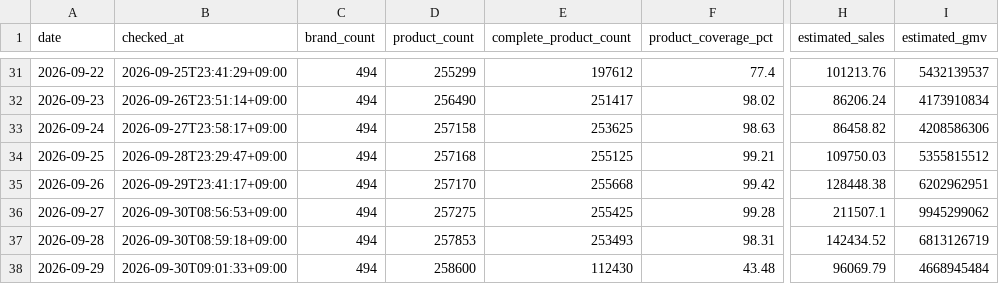
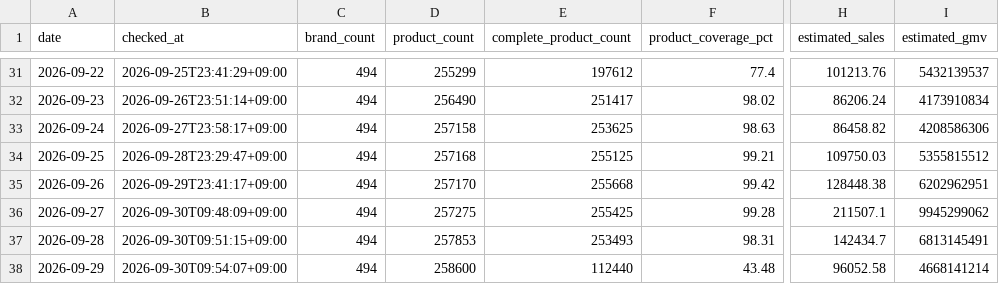
Before and after one commit to kwj-lab/-, a CSV file: musinsa_calendar_summary.csv, drawn as a sheet; only a part is shown, gaps mark what is left out; the diff names each change by its address in the sheet, - before the commit and + after, or states it on an @@ line.

```diff
--- a/musinsa_calendar_summary.csv
+++ b/musinsa_calendar_summary.csv
-B36 (checked_at): 2026-09-30T08:56:53+09:00
+B36 (checked_at): 2026-09-30T09:48:09+09:00
-B37 (checked_at): 2026-09-30T08:59:18+09:00
+B37 (checked_at): 2026-09-30T09:51:15+09:00
-H37 (estimated_sales): 142434.52
+H37 (estimated_sales): 142434.7
-I37 (estimated_gmv): 6813126719
+I37 (estimated_gmv): 6813145491
-B38 (checked_at): 2026-09-30T09:01:33+09:00
+B38 (checked_at): 2026-09-30T09:54:07+09:00
-E38 (complete_product_count): 112430
+E38 (complete_product_count): 112440
-H38 (estimated_sales): 96069.79
+H38 (estimated_sales): 96052.58
-I38 (estimated_gmv): 4668945484
+I38 (estimated_gmv): 4668141214
```
Also changed, not shown: musinsa_daily_summary.csv, 7 other files.
